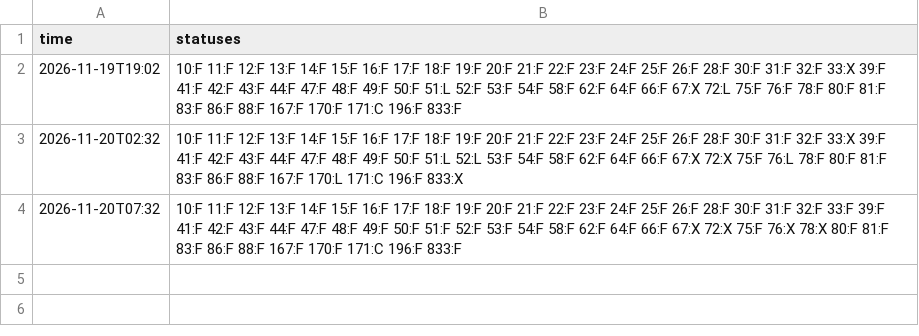
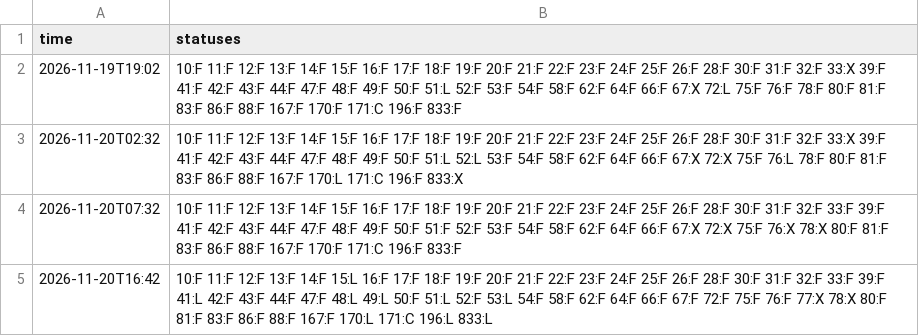
Before and after one commit to bambiker/parkinfo, a CSV file: occupancy/2026-11.csv, drawn as a sheet.

```diff
--- a/occupancy/2026-11.csv
+++ b/occupancy/2026-11.csv
@@ -4 +4,2 @@ time,statuses
 2026-11-20T07:32,10:F 11:F 12:F 13:F 14:F 15:F 16:F 17:F 18:F 19:F 20:F 21:F 22:F 23:F 24:F 25:F 26:F 28:F 30:F 31:F 32:F 33:F 39:F 41:F 42:F 43:F 44:F 47:F 48:F 49:F 50:F 51:F 52:F 53:F 54:F 58:F 62:F 64:F 66:F 67:X 72:X 75:F 76:X 78:X 80:F 81:F 83:F 86:F 88:F 167:F 170:F 171:C 196:F 833:F
+2026-11-20T16:42,10:F 11:F 12:F 13:F 14:F 15:L 16:F 17:F 18:F 19:F 20:F 21:F 22:F 23:F 24:F 25:F 26:F 28:F 30:F 31:F 32:F 33:F 39:F 41:L 42:F 43:F 44:F 47:F 48:L 49:L 50:F 51:L 52:F 53:L 54:F 58:F 62:F 64:F 66:F 67:F 72:F 75:F 76:F 77:X 78:X 80:F 81:F 83:F 86:F 88:F 167:F 170:L 171:C 196:L 833:L
```
